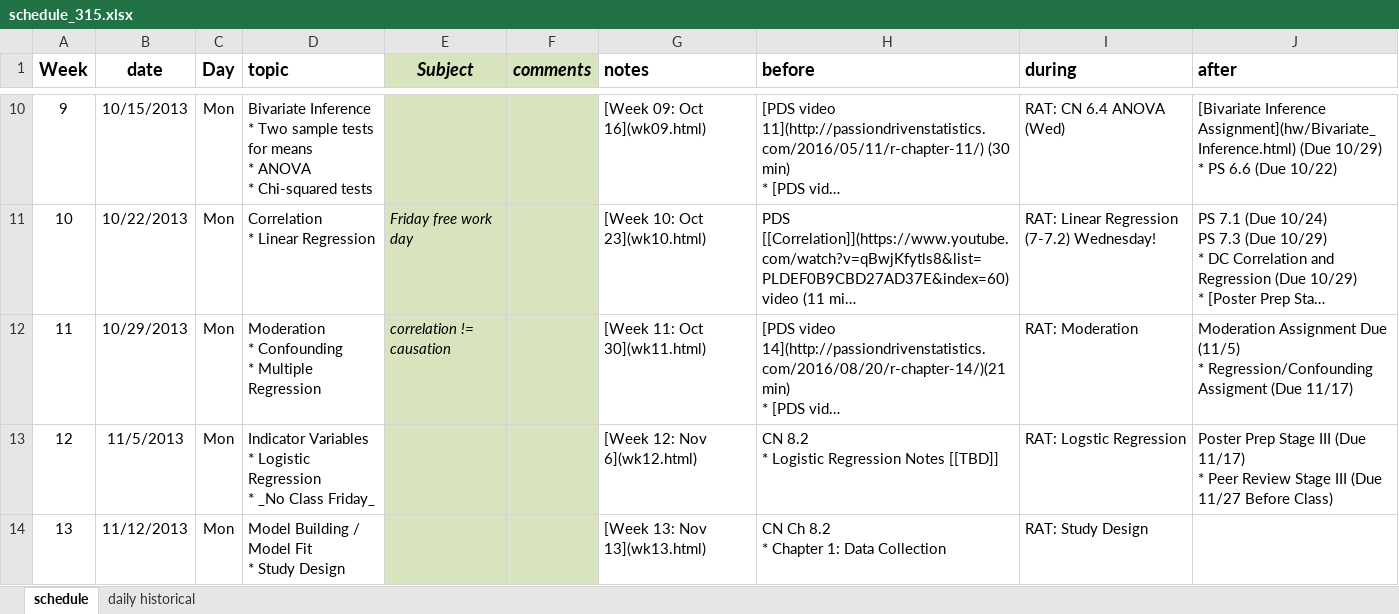
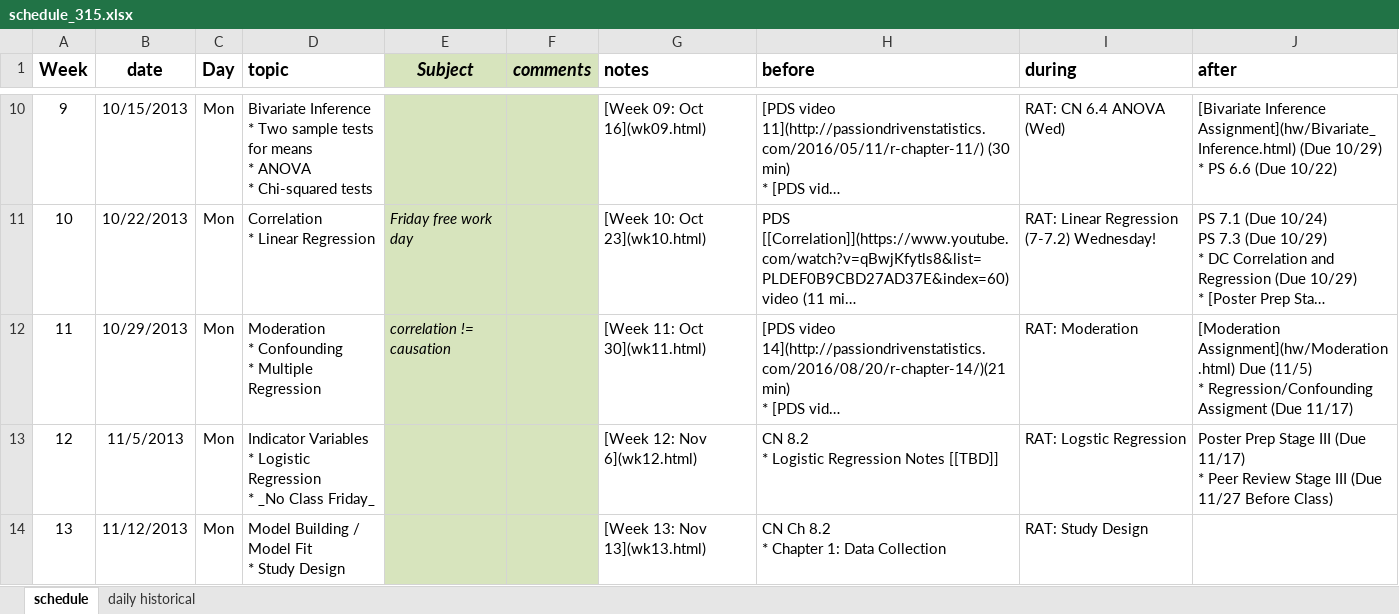
Before and after one commit to KirosG/MATH315, an Excel workbook: schedule_315.xlsx, sheet schedule, drawn as a sheet; only a part is shown, gaps mark what is left out; long unchanged cells end in …; values as stored, in another font and other column widths than the file's, no borders; the diff names each change by its address in the sheet, - before the commit and + after, or states it on an @@ line.

Commit message:
update dm add health add moderation assignment to schedule

```diff
--- a/schedule_315.xlsx (sheet schedule)
+++ b/schedule_315.xlsx (sheet schedule)
-J12 (after): Moderation Assignment Due (11/5)…
+J12 (after): [Moderation Assignment](hw/Moderation.html) Due (11/5)…
```
Also changed, not shown: 4 other files.
